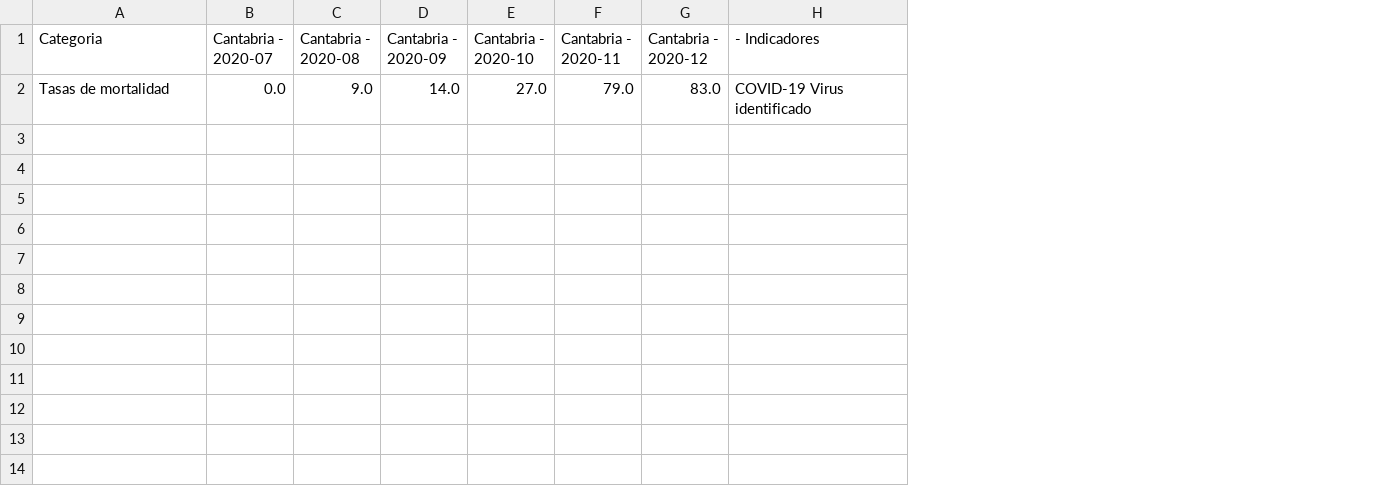
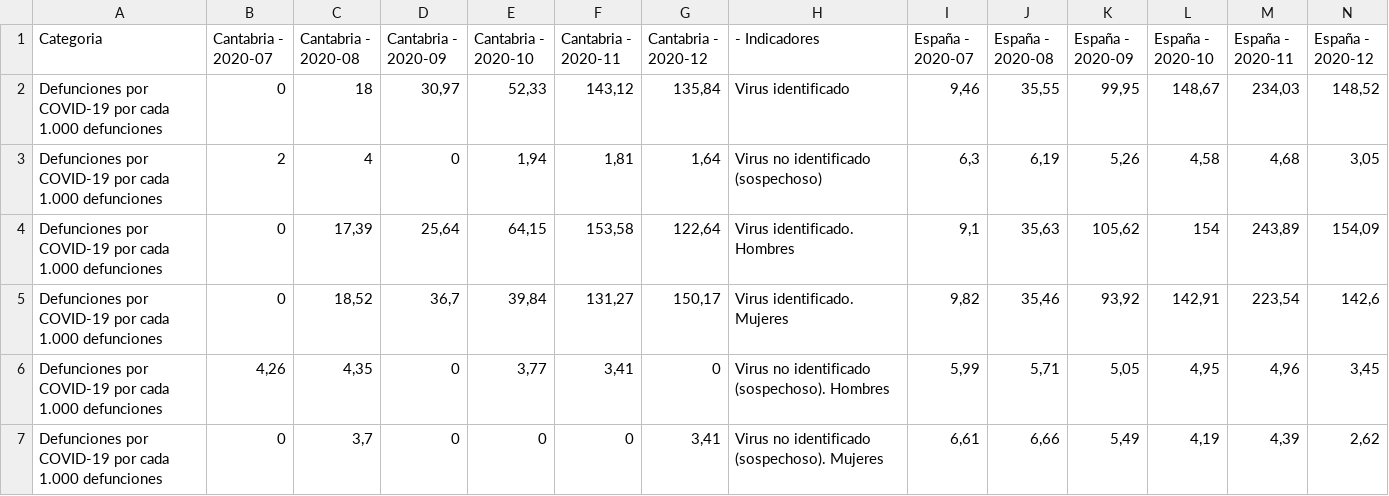
Before and after one commit to icane/demographic-indicators, a CSV file: etl/data/output/vision-global-defunciones-virus.csv, drawn as a sheet; removed rows and columns are numbered as before the commit, all else as after; the diff names each change by its address in the sheet, - before the commit and + after, or states it on an @@ line.

Commit message:
Update visión global

```diff
--- a/etl/data/output/vision-global-defunciones-virus.csv
+++ b/etl/data/output/vision-global-defunciones-virus.csv
+column I (España - 2020-07), empty
+column J (España - 2020-08), empty
+column K (España - 2020-09), empty
+column L (España - 2020-10), empty
+column M (España - 2020-11), empty
+column N (España - 2020-12), empty
-row 2: Tasas de mortalidad | 0.0 | 9.0 | 14.0 | 27.0 | 79.0 | 83.0 | COVID-19 Virus identificado
+row 2: Defunciones por COVID-19 por cada 1.000 defunciones | 0 | 18 | 30,97 | 52,33 | 143,12 | 135,84 | Virus identificado | 9,46 | 35,55 | 99,95 | 148,67 | 234,03 | 148,52
+row 3: Defunciones por COVID-19 por cada 1.000 defunciones | 2 | 4 | 0 | 1,94 | 1,81 | 1,64 | Virus no identificado (sospechoso) | 6,3 | 6,19 | 5,26 | 4,58 | 4,68 | 3,05
+row 4: Defunciones por COVID-19 por cada 1.000 defunciones | 0 | 17,39 | 25,64 | 64,15 | 153,58 | 122,64 | Virus identificado. Hombres | 9,1 | 35,63 | 105,62 | 154 | 243,89 | 154,09
+row 5: Defunciones por COVID-19 por cada 1.000 defunciones | 0 | 18,52 | 36,7 | 39,84 | 131,27 | 150,17 | Virus identificado. Mujeres | 9,82 | 35,46 | 93,92 | 142,91 | 223,54 | 142,6
+row 6: Defunciones por COVID-19 por cada 1.000 defunciones | 4,26 | 4,35 | 0 | 3,77 | 3,41 | 0 | Virus no identificado (sospechoso). Hombres | 5,99 | 5,71 | 5,05 | 4,95 | 4,96 | 3,45
+row 7: Defunciones por COVID-19 por cada 1.000 defunciones | 0 | 3,7 | 0 | 0 | 0 | 3,41 | Virus no identificado (sospechoso). Mujeres | 6,61 | 6,66 | 5,49 | 4,19 | 4,39 | 2,62
```
Also changed, not shown: etl/data/output/vision-global-defunciones-semana.csv, etl/data/output/vision-global-defunciones.csv, 4 other files.
